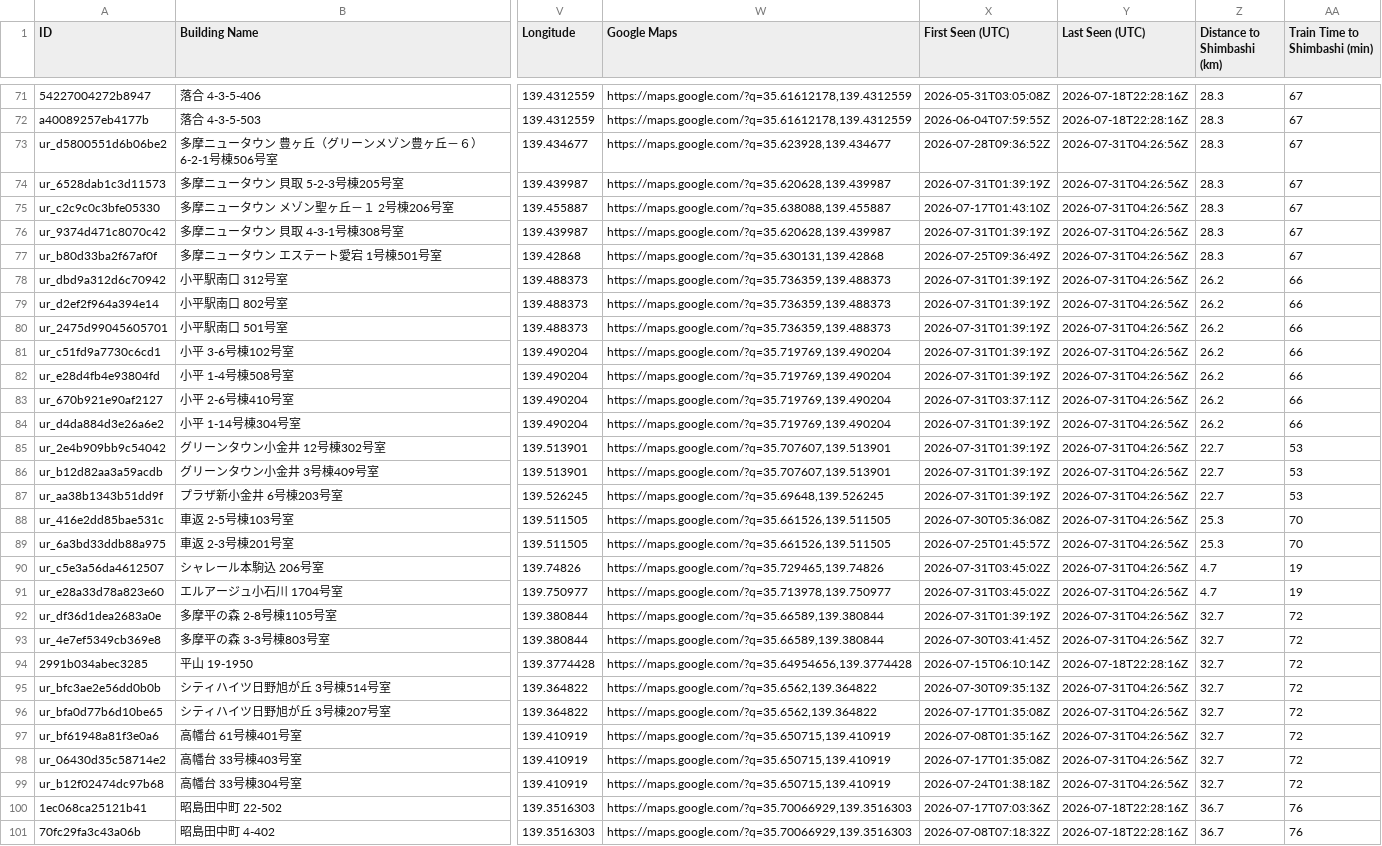
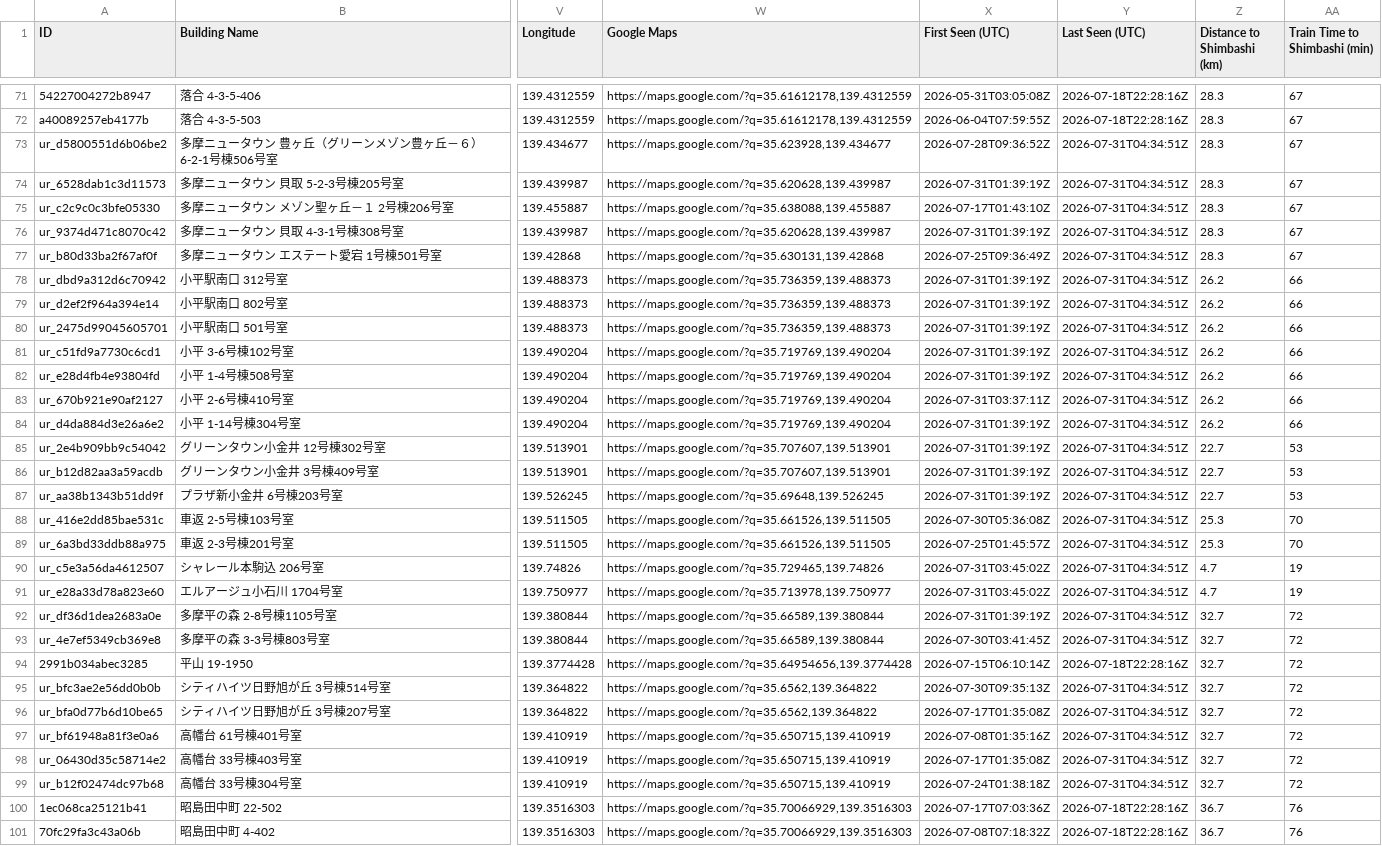
Before and after one commit to debarghadas411/JKK_UR_Tracker, a TSV file: data/listings_english.tsv, drawn as a sheet; only a part is shown, gaps mark what is left out; the diff covers the shown part only; the diff names each change by its address in the sheet, - before the commit and + after, or states it on an @@ line.

```diff
--- a/data/listings_english.tsv
+++ b/data/listings_english.tsv
-Y73:Y93 (Last Seen (UTC)): 2026-07-31T04:26:56Z
+Y73:Y93 (Last Seen (UTC)): 2026-07-31T04:34:51Z
-Y95:Y99 (Last Seen (UTC)): 2026-07-31T04:26:56Z
+Y95:Y99 (Last Seen (UTC)): 2026-07-31T04:34:51Z
```
Also changed, not shown: 147 edited cells elsewhere in this file, data/listings.tsv, 1 other file.
